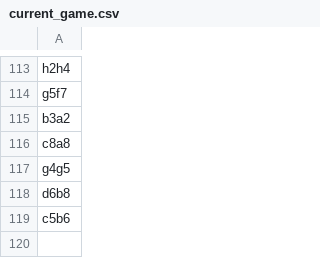
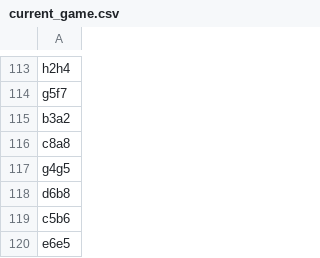
Before and after one commit to TomCasavant/latex-chess, a CSV file: games/current_game.csv, drawn as a sheet; only a part is shown, gaps mark what is left out; the diff names each change by its address in the sheet, - before the commit and + after, or states it on an @@ line.

```diff
--- a/games/current_game.csv
+++ b/games/current_game.csv
+row 120: e6e5
```
